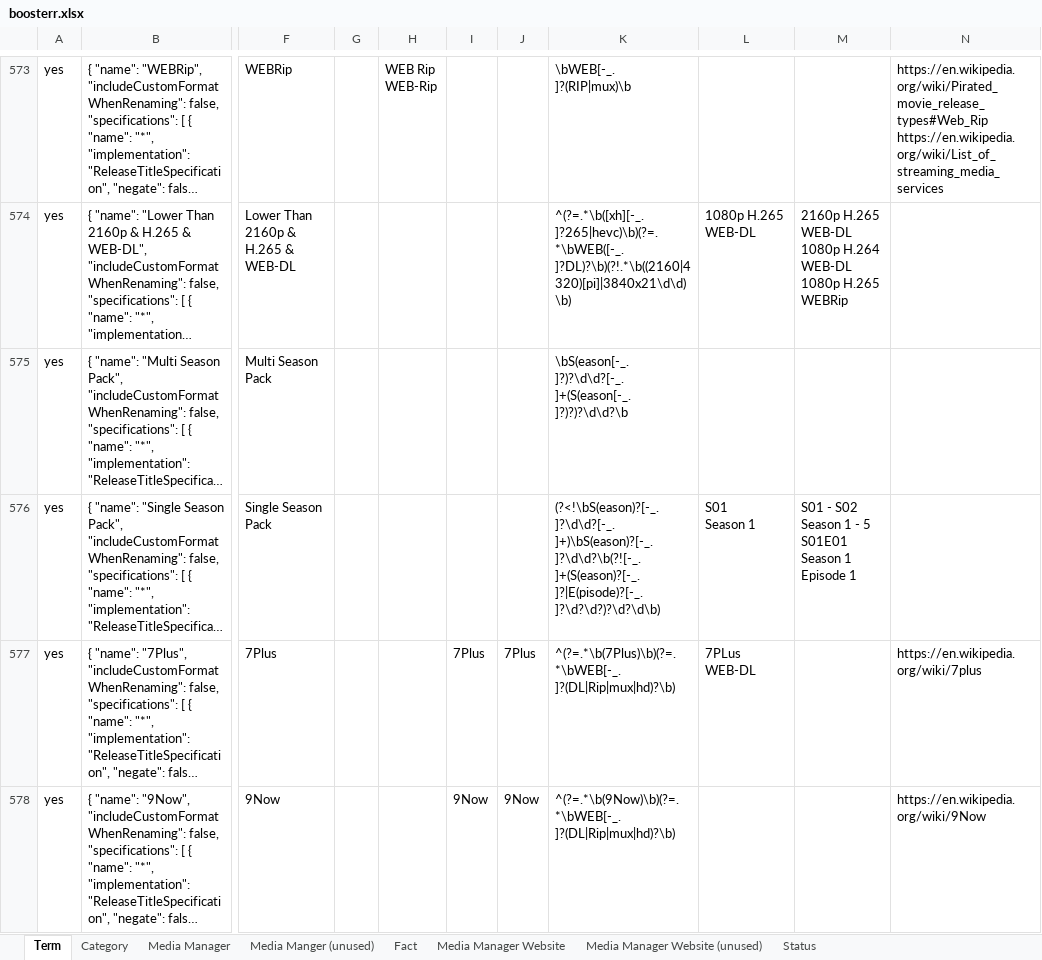
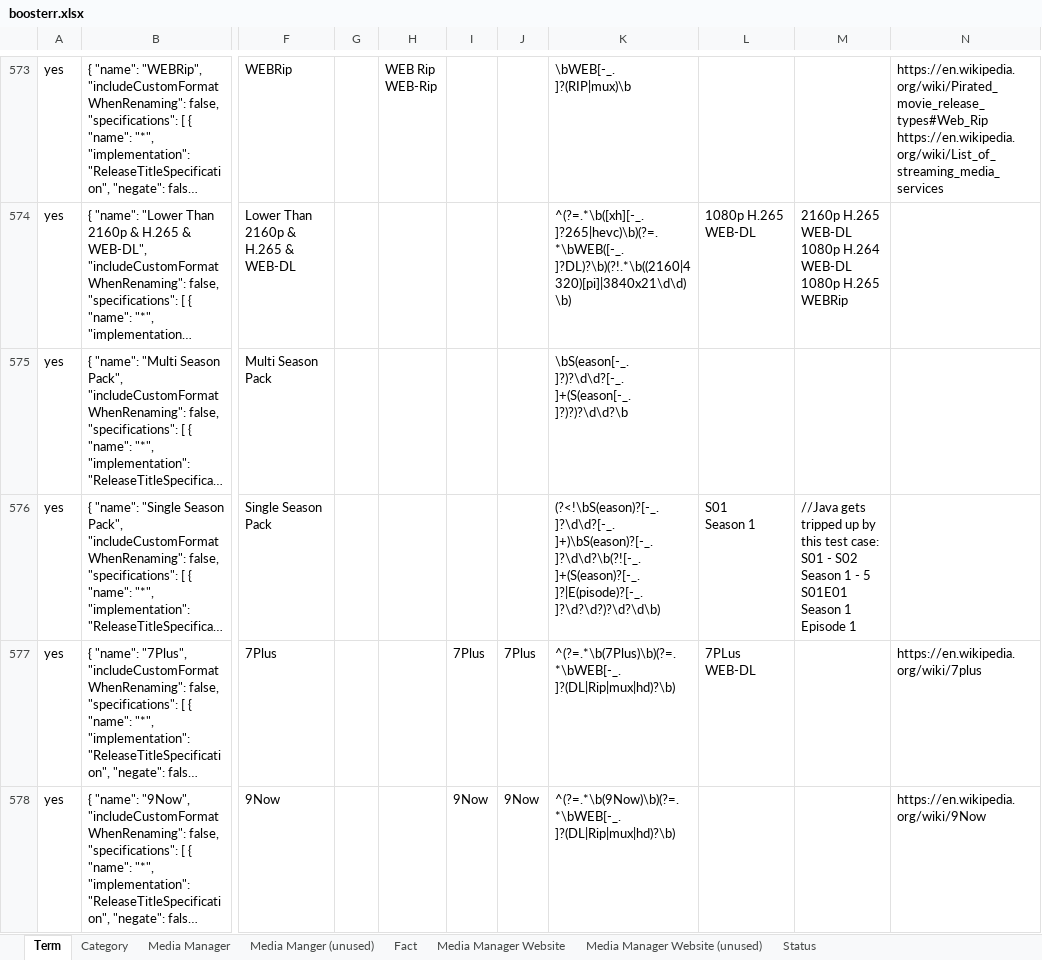
Before and after one commit to denial-of-service/BoosterrCLI, an Excel workbook: boosterr.xlsx, sheet Term, drawn as a sheet; only a part is shown, gaps mark what is left out; long unchanged cells end in …; values as stored, in another font and other column widths than the file's, no borders; conditional formats and table styles not drawn; the diff covers the shown part only; the diff names each change by its address in the sheet, - before the commit and + after, or states it on an @@ line.

```diff
--- a/boosterr.xlsx (sheet Term)
+++ b/boosterr.xlsx (sheet Term)
-M576: S01 -…
+M576: //Java gets tripped up by this test case: S01 -…
```
Also changed, not shown: 65 edited cells elsewhere in this sheet, sheet Category, sheet Media Manager Website, 1 other file.
